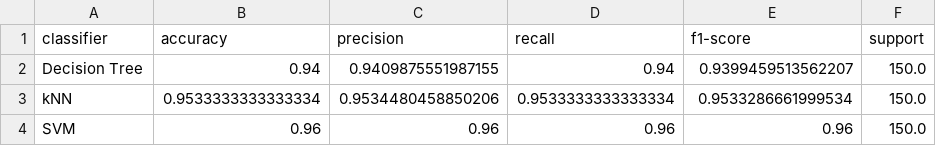
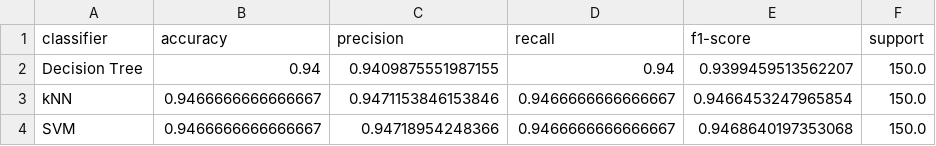
Before and after one commit to micaela-fm/fcd-g11, a CSV file: A3/output/ex3/tables/iris_classification_report.csv, drawn as a sheet.

Commit message:
stabilize A3 Ex3 classification workflow

```diff
--- a/A3/output/ex3/tables/iris_classification_report.csv
+++ b/A3/output/ex3/tables/iris_classification_report.csv
@@ -2,3 +2,3 @@ classifier,accuracy,precision,recall,f1-score,support
 Decision Tree,0.94,0.9409875551987155,0.94,0.9399459513562207,150.0
-kNN,0.9533333333333334,0.9534480458850206,0.9533333333333334,0.9533286661999534,150.0
-SVM,0.96,0.96,0.96,0.96,150.0
+kNN,0.9466666666666667,0.9471153846153846,0.9466666666666667,0.9466453247965854,150.0
+SVM,0.9466666666666667,0.94718954248366,0.9466666666666667,0.9468640197353068,150.0
```
Also changed, not shown: A3/output/ex3/tables/best_classifiers.csv, A3/output/ex3/tables/diabetes_classification_report.csv, 35 other files.
